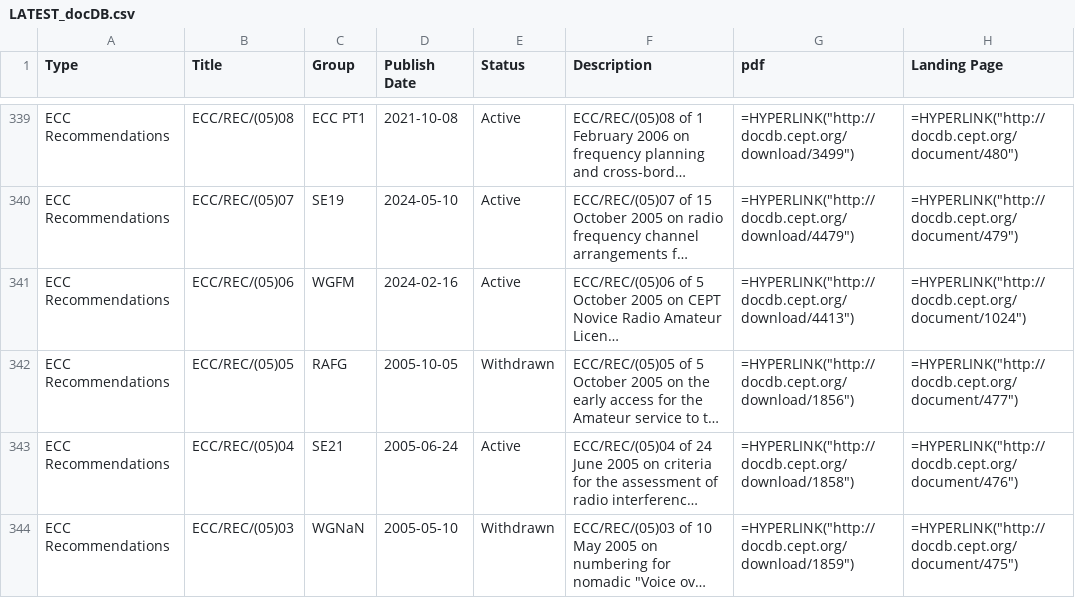
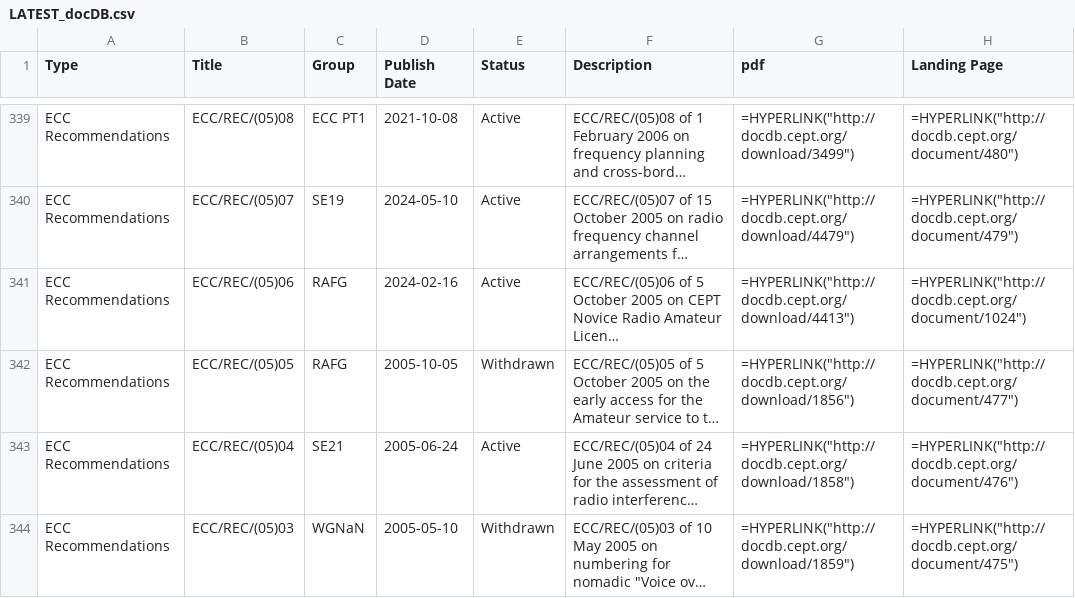
Before and after one commit to cdp224/EFISTools, a CSV file: src/LATEST_docDB.csv, drawn as a sheet; only a part is shown, gaps mark what is left out; long unchanged cells end in …; the diff names each change by its address in the sheet, - before the commit and + after, or states it on an @@ line.

Commit message:
latest change: reasigning ECC/REC/(05)06 rom WGFM to RAFG.

```diff
--- a/src/LATEST_docDB.csv
+++ b/src/LATEST_docDB.csv
-C341 (Group): WGFM
+C341 (Group): RAFG
```
Also changed, not shown: 1 other file.
